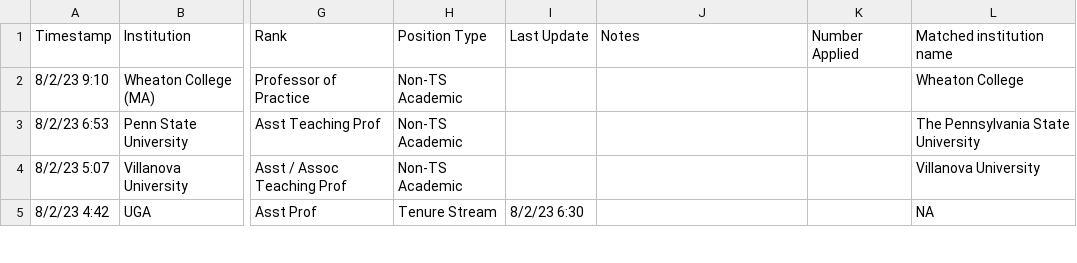
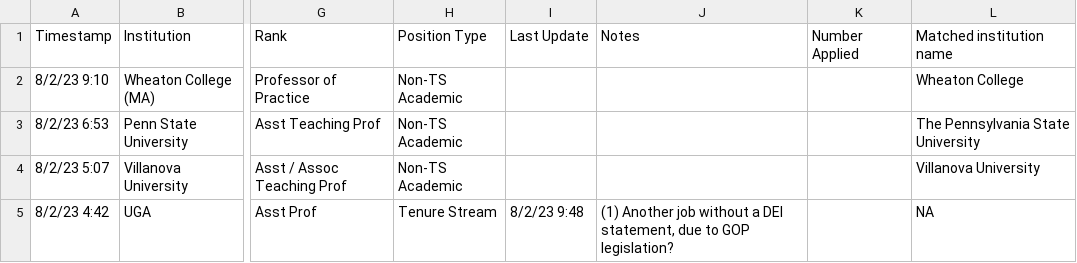
Before and after one commit to eddelbuettel/ecoevojobsR, a CSV file: data-raw/ecoevojobsR_faculty.csv, drawn as a sheet; only a part is shown, gaps mark what is left out; the diff covers the shown part only; the diff names each change by its address in the sheet, - before the commit and + after, or states it on an @@ line.

```diff
--- a/data-raw/ecoevojobsR_faculty.csv
+++ b/data-raw/ecoevojobsR_faculty.csv
-I5: 8/2/23 6:30
+I5: 8/2/23 9:48
-J5: (empty)
+J5: (1) Another job without a DEI statement, due to GOP legislation?
```
Also changed, not shown: 2 edited cells elsewhere in this file, 1 other file.
